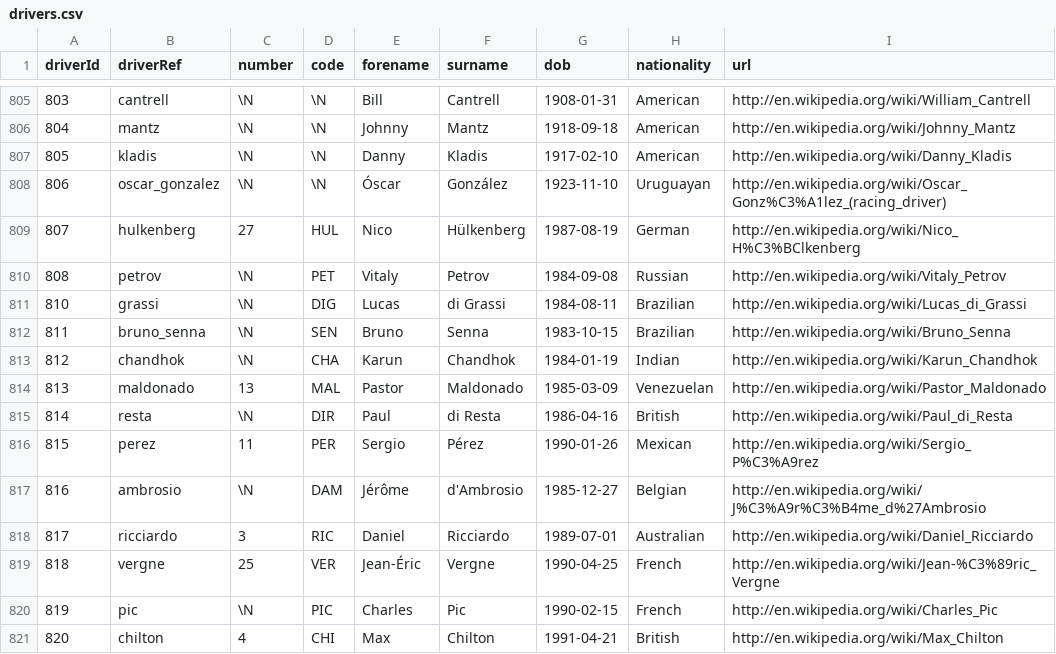
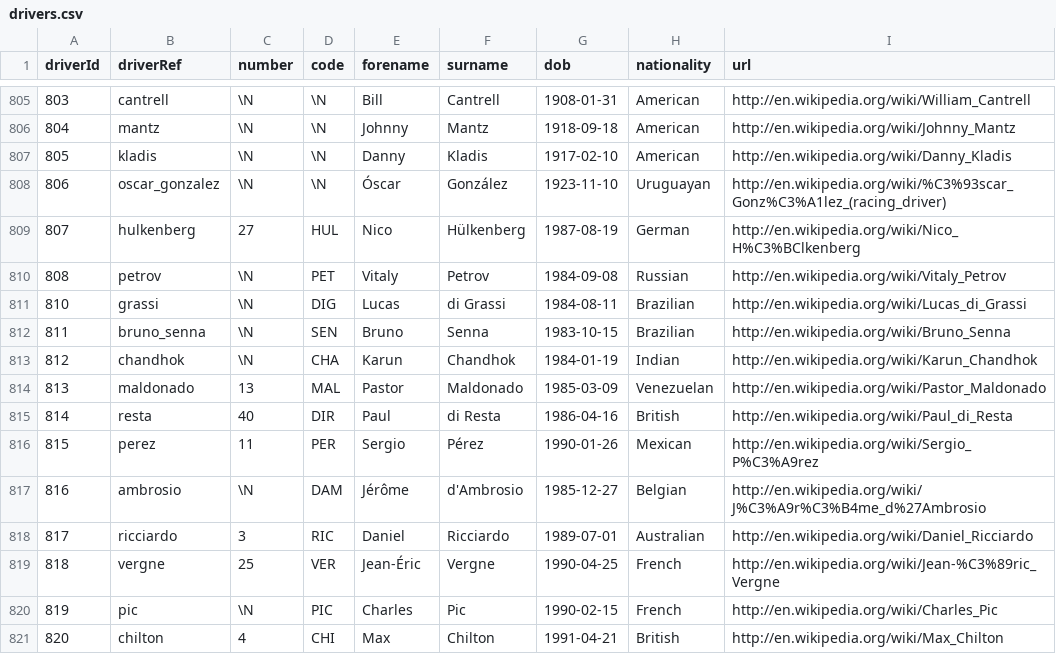
Before and after one commit to tlklein/f1-prediction-app, a CSV file: backend/data/drivers.csv, drawn as a sheet; only a part is shown, gaps mark what is left out; the diff covers the shown part only.

Commit message:
Upload Data

```diff
--- a/backend/data/drivers.csv
+++ b/backend/data/drivers.csv
@@ -807,3 +807,3 @@ driverId,driverRef,number,code,forename,surname,dob,nationality,url
 805,"kladis",\N,\N,"Danny","Kladis","1917-02-10","American","http://en.wikipedia.org/wiki/Danny_Kladis"
-806,"oscar_gonzalez",\N,\N,"Óscar","González","1923-11-10","Uruguayan","http://en.wikipedia.org/wiki/Oscar_Gonz%C3%A1lez_(racing_driver)"
+806,"oscar_gonzalez",\N,\N,"Óscar","González","1923-11-10","Uruguayan","http://en.wikipedia.org/wiki/%C3%93scar_Gonz%C3%A1lez_(racing_driver)"
 807,"hulkenberg",27,"HUL","Nico","Hülkenberg","1987-08-19","German","http://en.wikipedia.org/wiki/Nico_H%C3%BClkenberg"
@@ -814,3 +814,3 @@ driverId,driverRef,number,code,forename,surname,dob,nationality,url
 813,"maldonado",13,"MAL","Pastor","Maldonado","1985-03-09","Venezuelan","http://en.wikipedia.org/wiki/Pastor_Maldonado"
-814,"resta",\N,"DIR","Paul","di Resta","1986-04-16","British","http://en.wikipedia.org/wiki/Paul_di_Resta"
+814,"resta",40,"DIR","Paul","di Resta","1986-04-16","British","http://en.wikipedia.org/wiki/Paul_di_Resta"
 815,"perez",11,"PER","Sergio","Pérez","1990-01-26","Mexican","http://en.wikipedia.org/wiki/Sergio_P%C3%A9rez"
```
Also changed, not shown: 11 added rows and 4 edited cells elsewhere in this file, backend/data/circuits.csv, backend/data/constructors.csv, 10 other files.
